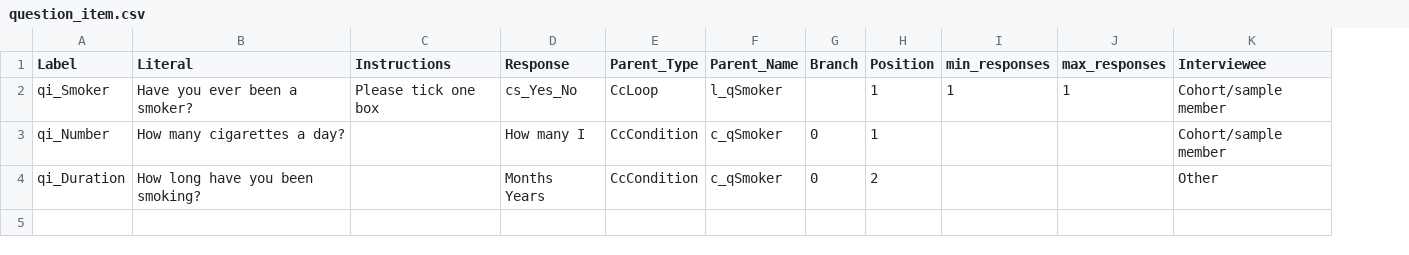
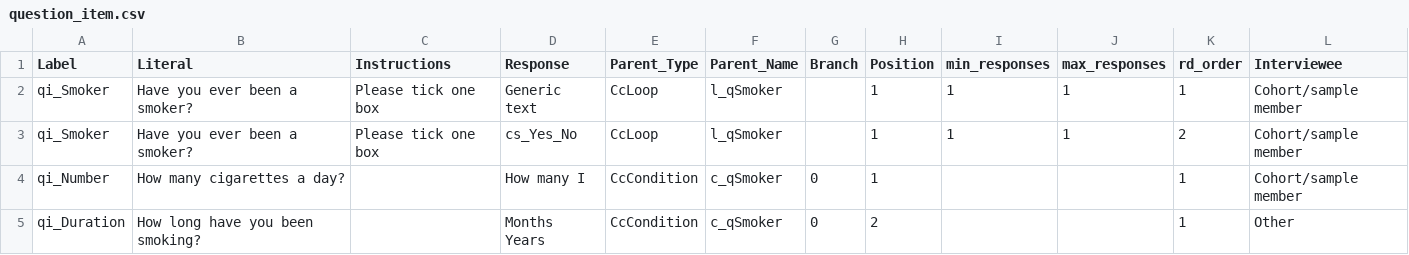
Before and after one commit to beckyoldroyd/archivist_insert_workaround_clone, a CSV file: template/question_item.csv, drawn as a sheet; addresses are those after the commit; the diff names each change by its address in the sheet, - before the commit and + after, or states it on an @@ line.

Commit message:
issue #3, add mixed responses of question item

```diff
--- a/template/question_item.csv
+++ b/template/question_item.csv
+column K (rd_order), rows 3-5: 2 | 1 | 1
+row 2: qi_Smoker | Have you ever been a smoker? | Please tick one box | Generic text | CcLoop | l_qSmoker |  | 1 | 1 | 1 | 1 | Cohort/sample member
```
Also changed, not shown: 2 other files.
